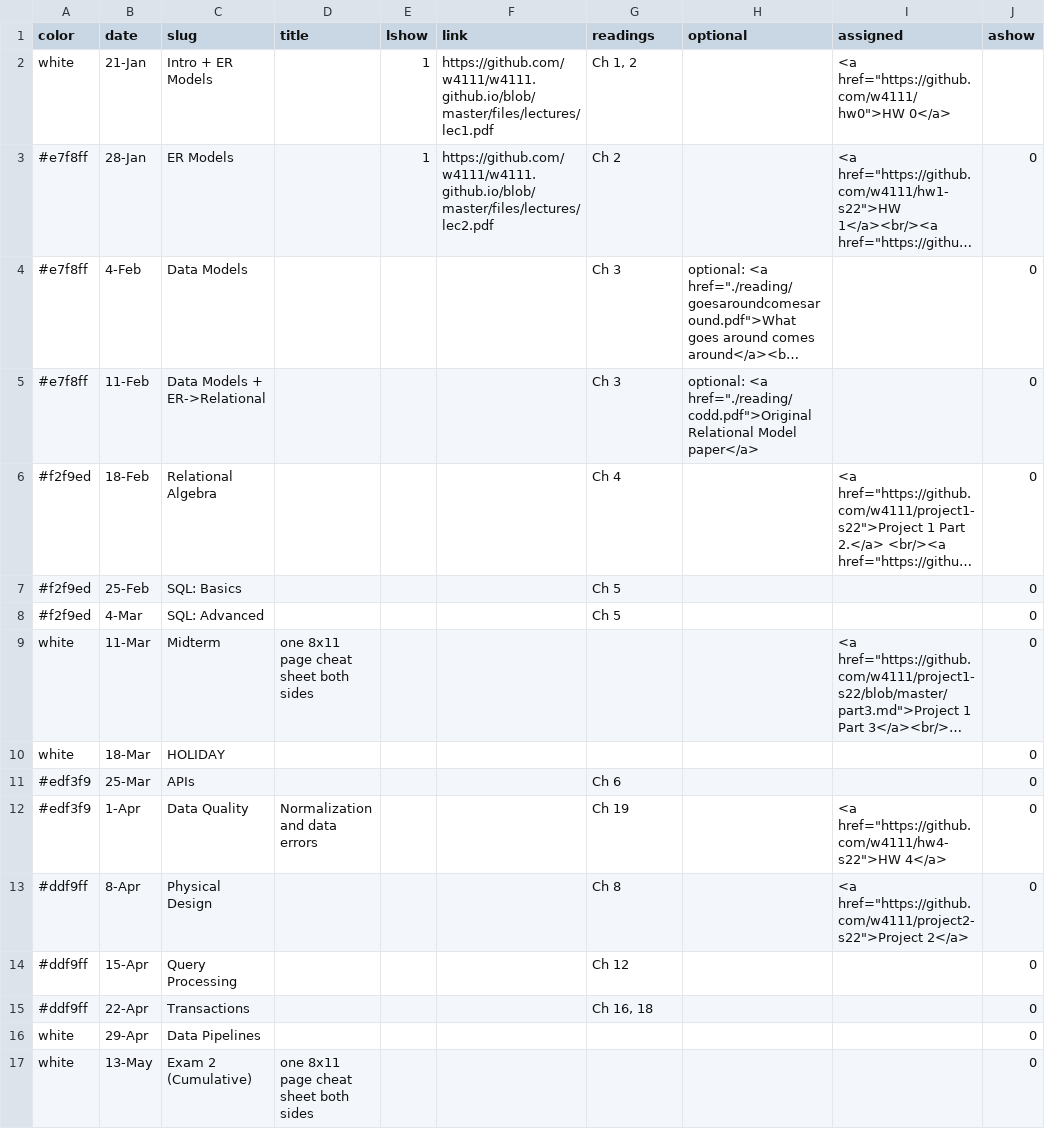
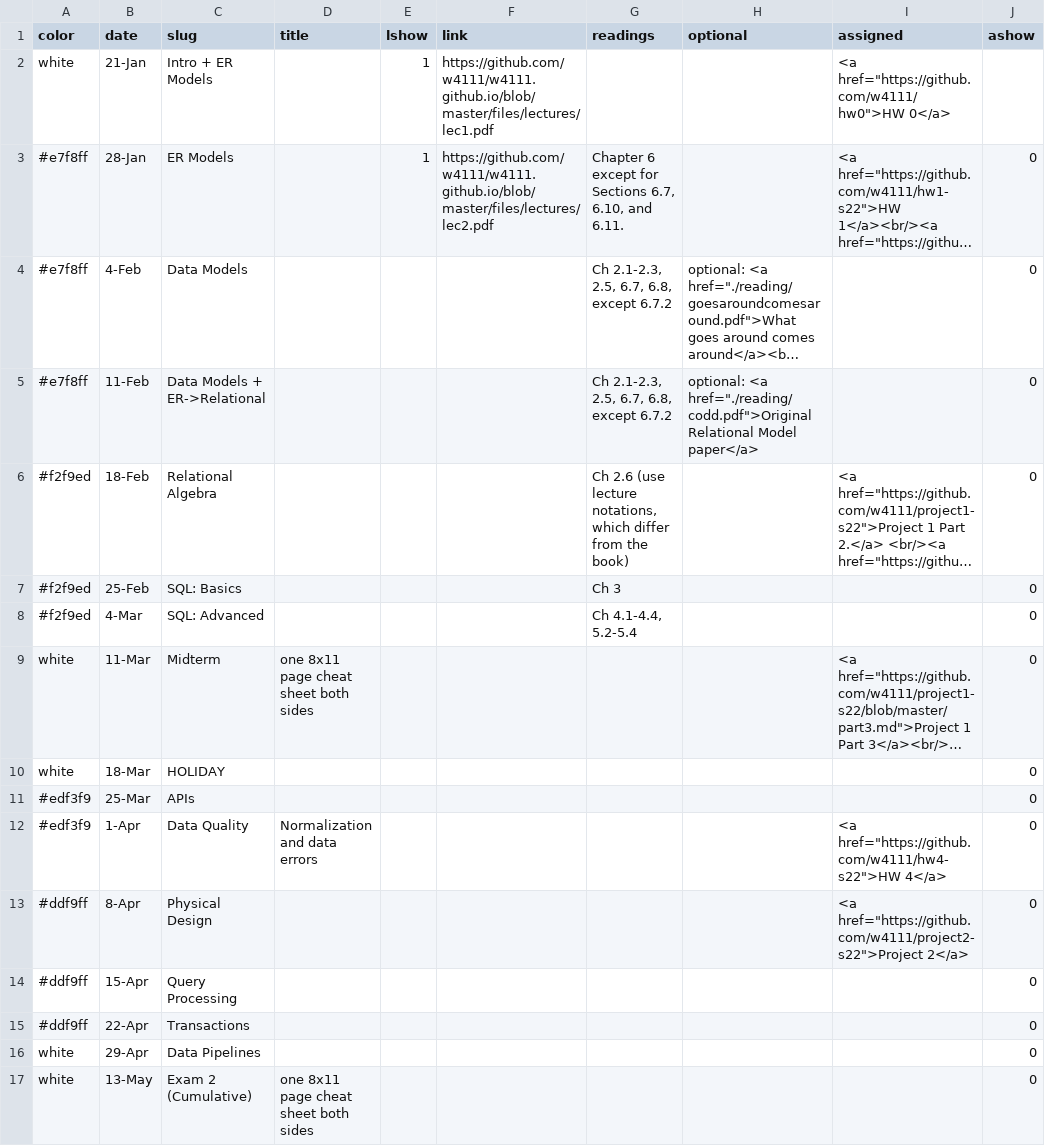
Before and after one commit to Kitatine/w4111.github.io, a CSV file: _data/schedule.csv, drawn as a sheet; only a part is shown; long unchanged cells end in …; the diff names each change by its address in the sheet, - before the commit and + after, or states it on an @@ line.

Commit message:
lazy commit msg

```diff
--- a/_data/schedule.csv
+++ b/_data/schedule.csv
-G2 (readings): Ch 1, 2
+G2 (readings): (empty)
-G3 (readings): Ch 2
+G3 (readings): Chapter 6 except for Sections 6.7, 6.10, and 6.11.
-G4:G5 (readings): Ch 3
+G4:G5 (readings): Ch 2.1-2.3, 2.5, 6.7, 6.8, except 6.7.2
-G6 (readings): Ch 4
+G6 (readings): Ch 2.6 (use lecture notations, which differ from the book)
-G7 (readings): Ch 5
+G7 (readings): Ch 3
-G8 (readings): Ch 5
+G8 (readings): Ch 4.1-4.4, 5.2-5.4
-G11 (readings): Ch 6
+G11 (readings): (empty)
-G12 (readings): Ch 19
+G12 (readings): (empty)
-G13 (readings): Ch 8
+G13 (readings): (empty)
-G14 (readings): Ch 12
+G14 (readings): (empty)
-G15 (readings): Ch 16, 18
+G15 (readings): (empty)
```
